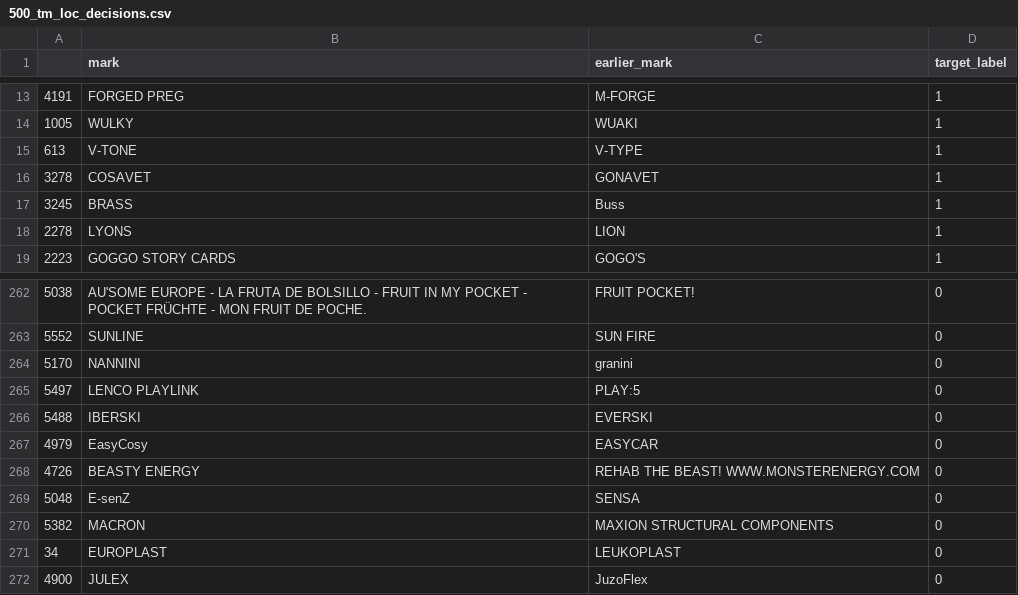
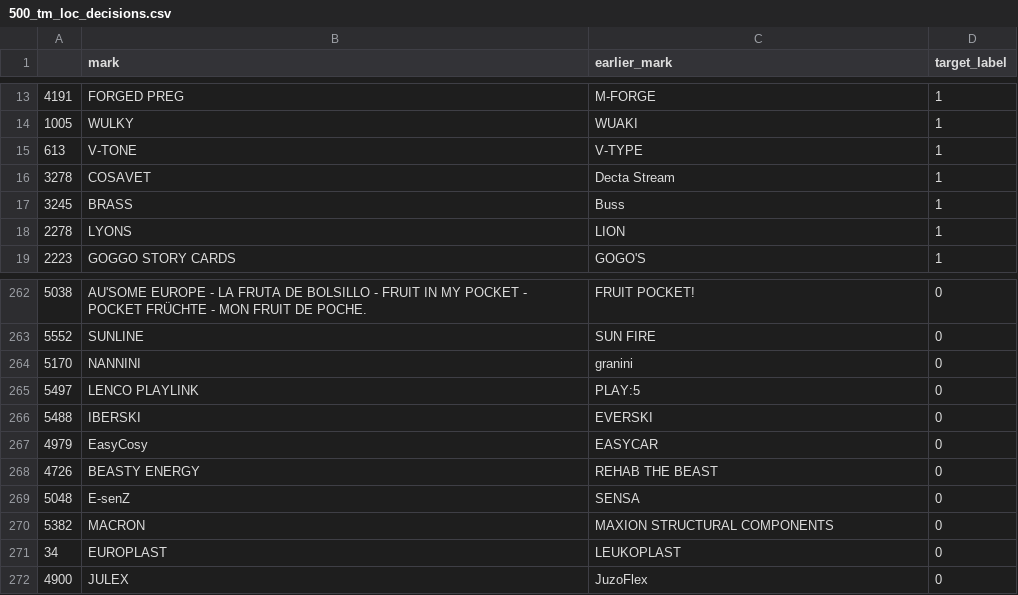
Before and after one commit to opioinc/tm-texts, a CSV file: 500_tm_loc_decisions.csv, drawn as a sheet; only a part is shown, gaps mark what is left out; the diff covers the shown part only.

```diff
--- a/500_tm_loc_decisions.csv
+++ b/500_tm_loc_decisions.csv
@@ -15,3 +15,3 @@
 613,V-TONE,V-TYPE,1
-3278,COSAVET,GONAVET,1
+3278,COSAVET, Decta Stream,1
 3245,BRASS,Buss,1
@@ -267,3 +267,3 @@
 4979,EasyCosy,EASYCAR,0
-4726,BEASTY ENERGY,REHAB THE BEAST! WWW.MONSTERENERGY.COM,0
+4726,BEASTY ENERGY,REHAB THE BEAST,0
 5048,E-senZ,SENSA,0
```
Also changed, not shown: 28 edited cells elsewhere in this file, 1 other file.
